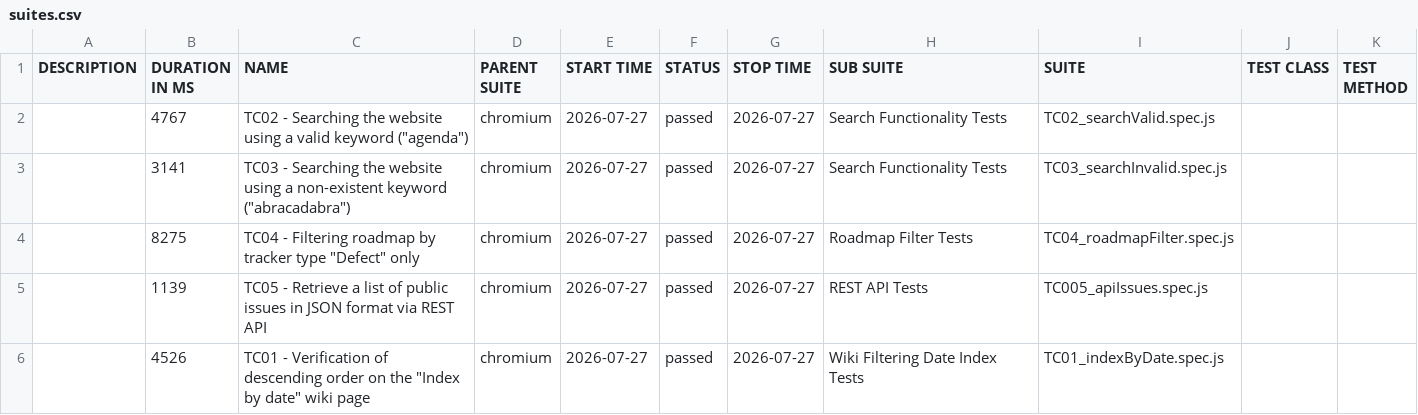
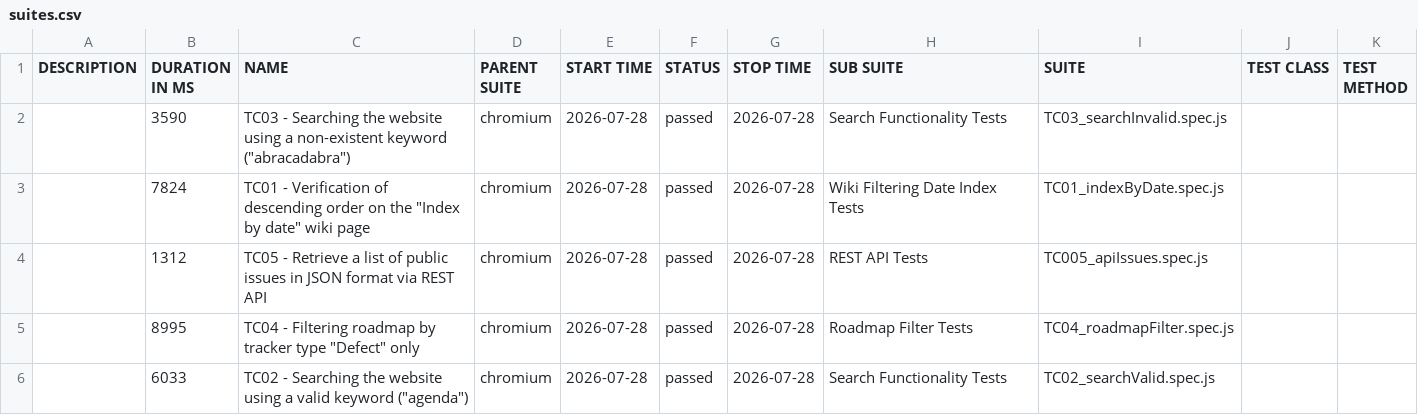
Before and after one commit to VoloshynVolodymyr/redmine-playwright-tests, a CSV file: data/suites.csv, drawn as a sheet.

```diff
--- a/data/suites.csv
+++ b/data/suites.csv
@@ -1,6 +1,6 @@
 "DESCRIPTION","DURATION IN MS","NAME","PARENT SUITE","START TIME","STATUS","STOP TIME","SUB SUITE","SUITE","TEST CLASS","TEST METHOD"
-"","4767","TC02 - Searching the website using a valid keyword (""agenda"")","chromium","2026-07-27","passed","2026-07-27","Search Functionality Tests","TC02_searchValid.spec.js","",""
-"","3141","TC03 - Searching the website using a non-existent keyword (""abracadabra"")","chromium","2026-07-27","passed","2026-07-27","Search Functionality Tests","TC03_searchInvalid.spec.js","",""
-"","8275","TC04 - Filtering roadmap by tracker type ""Defect"" only","chromium","2026-07-27","passed","2026-07-27","Roadmap Filter Tests","TC04_roadmapFilter.spec.js","",""
-"","1139","TC05 - Retrieve a list of public issues in JSON format via REST API","chromium","2026-07-27","passed","2026-07-27","REST API Tests","TC005_apiIssues.spec.js","",""
-"","4526","TC01 - Verification of descending order on the ""Index by date"" wiki page","chromium","2026-07-27","passed","2026-07-27","Wiki Filtering Date Index Tests","TC01_indexByDate.spec.js","",""
+"","3590","TC03 - Searching the website using a non-existent keyword (""abracadabra"")","chromium","2026-07-28","passed","2026-07-28","Search Functionality Tests","TC03_searchInvalid.spec.js","",""
+"","7824","TC01 - Verification of descending order on the ""Index by date"" wiki page","chromium","2026-07-28","passed","2026-07-28","Wiki Filtering Date Index Tests","TC01_indexByDate.spec.js","",""
+"","1312","TC05 - Retrieve a list of public issues in JSON format via REST API","chromium","2026-07-28","passed","2026-07-28","REST API Tests","TC005_apiIssues.spec.js","",""
+"","8995","TC04 - Filtering roadmap by tracker type ""Defect"" only","chromium","2026-07-28","passed","2026-07-28","Roadmap Filter Tests","TC04_roadmapFilter.spec.js","",""
+"","6033","TC02 - Searching the website using a valid keyword (""agenda"")","chromium","2026-07-28","passed","2026-07-28","Search Functionality Tests","TC02_searchValid.spec.js","",""
```
Also changed, not shown: 23 other files.
